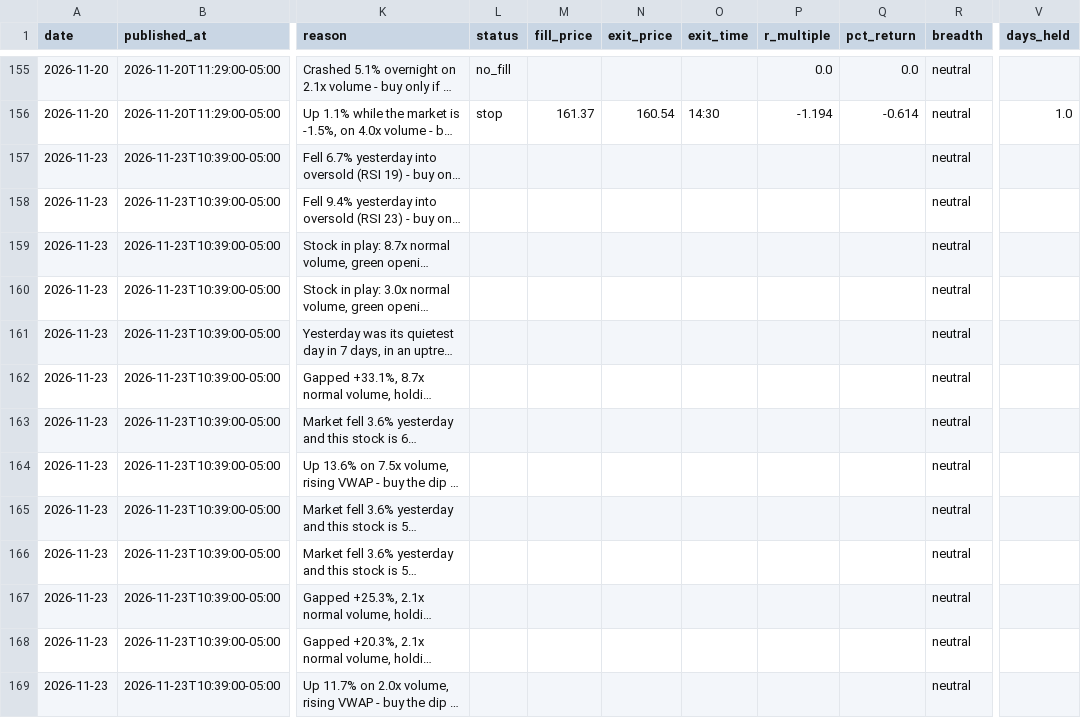
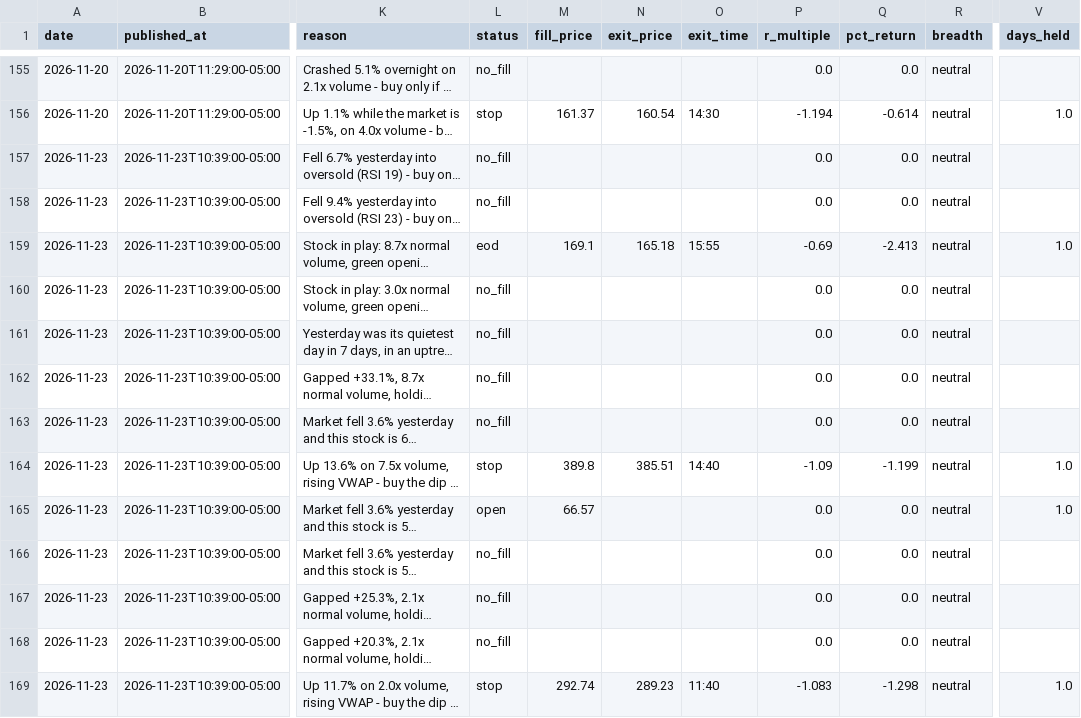
Before and after one commit to tauhid97/day-trade-picks, a CSV file: data/picks.csv, drawn as a sheet; only a part is shown, gaps mark what is left out; long unchanged cells end in …; the diff covers the shown part only; the diff names each change by its address in the sheet, - before the commit and + after, or states it on an @@ line.

Commit message:
Update picks 2026-11-23

```diff
--- a/data/picks.csv
+++ b/data/picks.csv
-L157:L158 (status): (empty)
+L157:L158 (status): no_fill
-P157:P158 (r_multiple): (empty)
+P157:P158 (r_multiple): 0.0
-Q157:Q158 (pct_return): (empty)
+Q157:Q158 (pct_return): 0.0
-L159 (status): (empty)
+L159 (status): eod
-M159 (fill_price): (empty)
+M159 (fill_price): 169.1
-N159 (exit_price): (empty)
+N159 (exit_price): 165.18
-O159 (exit_time): (empty)
+O159 (exit_time): 15:55
-P159 (r_multiple): (empty)
+P159 (r_multiple): -0.69
-Q159 (pct_return): (empty)
+Q159 (pct_return): -2.413
-V159 (days_held): (empty)
+V159 (days_held): 1.0
-L160:L163 (status): (empty)
+L160:L163 (status): no_fill
-P160:P163 (r_multiple): (empty)
+P160:P163 (r_multiple): 0.0
-Q160:Q163 (pct_return): (empty)
+Q160:Q163 (pct_return): 0.0
-L164 (status): (empty)
+L164 (status): stop
-M164 (fill_price): (empty)
+M164 (fill_price): 389.8
-N164 (exit_price): (empty)
+N164 (exit_price): 385.51
-O164 (exit_time): (empty)
+O164 (exit_time): 14:40
-P164 (r_multiple): (empty)
+P164 (r_multiple): -1.09
-Q164 (pct_return): (empty)
+Q164 (pct_return): -1.199
-V164:V165 (days_held): (empty)
+V164:V165 (days_held): 1.0
-L165 (status): (empty)
+L165 (status): open
-M165 (fill_price): (empty)
+M165 (fill_price): 66.57
-P165:P168 (r_multiple): (empty)
+P165:P168 (r_multiple): 0.0
-Q165:Q168 (pct_return): (empty)
+Q165:Q168 (pct_return): 0.0
-L166:L168 (status): (empty)
+L166:L168 (status): no_fill
-L169 (status): (empty)
+L169 (status): stop
-M169 (fill_price): (empty)
+M169 (fill_price): 292.74
-N169 (exit_price): (empty)
+N169 (exit_price): 289.23
-O169 (exit_time): (empty)
+O169 (exit_time): 11:40
-P169 (r_multiple): (empty)
+P169 (r_multiple): -1.083
-Q169 (pct_return): (empty)
+Q169 (pct_return): -1.298
-V169 (days_held): (empty)
+V169 (days_held): 1.0
```
Also changed, not shown: 38 edited cells elsewhere in this file, data/hype_history.csv, data/news_history.csv, 4 other files.
